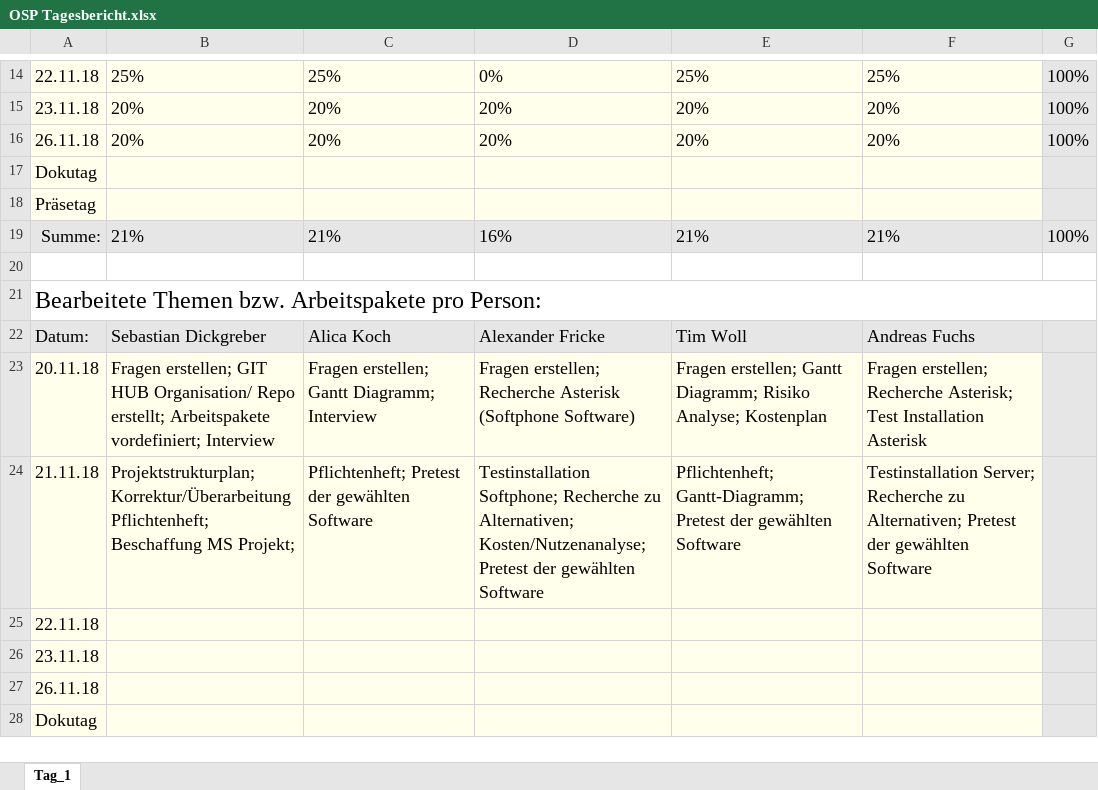
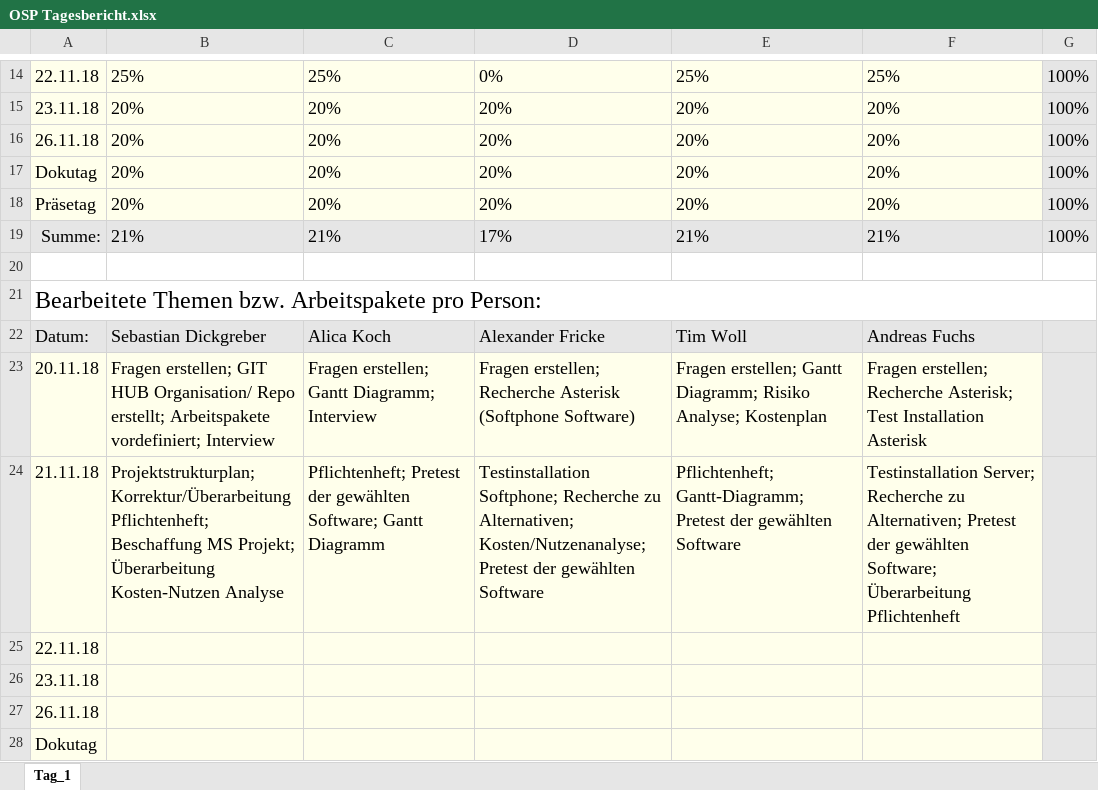
Before and after one commit to OberstufenprojektVOIP/OSP_VOIP, an Excel workbook: OSP Tagesbericht.xlsx, sheet Tag_1, drawn as a sheet; only a part is shown, gaps mark what is left out; values as stored, in another font and other column widths than the file's, no borders; removed rows and columns are numbered as before the commit, all else as after; the diff names each change by its address in the sheet, - before the commit and + after, or states it on an @@ line.

Commit message:
Update

```diff
--- a/OSP Tagesbericht.xlsx (sheet Tag_1)
+++ b/OSP Tagesbericht.xlsx (sheet Tag_1)
-row 17: Dokutag
-row 18: Präsetag
+row 17: Dokutag | 20% | 20% | 20% | 20% | 20% | 100%
+row 18: Präsetag | 20% | 20% | 20% | 20% | 20% | 100%
-D19: 16%
+D19: 17%
-B24: …MS Projekt;
+B24: …MS Projekt; Überarbeitung Kosten-Nutzen Analyse
-C24: …der gewählten Software
+C24: …der gewählten Software; Gantt Diagramm
-F24: …der gewählten Software
+F24: …der gewählten Software; Überarbeitung Pflichtenheft
```
